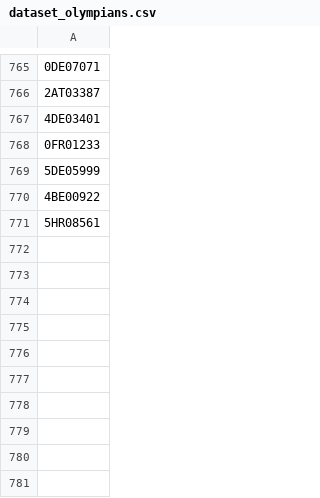
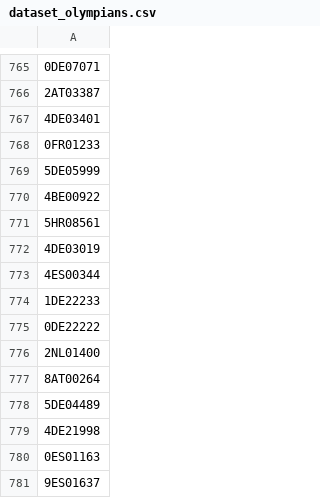
Before and after one commit to valdal14/olympy, a CSV file: dataset_olympians.csv, drawn as a sheet; only a part is shown, gaps mark what is left out; the diff names each change by its address in the sheet, - before the commit and + after, or states it on an @@ line.

Commit message:
Automated CSV data append at 2026-03-23T21:30:00+00:00

```diff
--- a/dataset_olympians.csv
+++ b/dataset_olympians.csv
+row 772: 4DE03019
+row 773: 4ES00344
+row 774: 1DE22233
+row 775: 0DE22222
+row 776: 2NL01400
+row 777: 8AT00264
+row 778: 5DE04489
+row 779: 4DE21998
+row 780: 0ES01163
+row 781: 9ES01637
```
